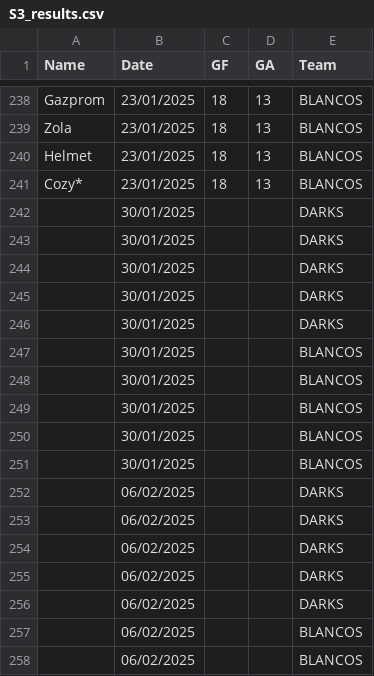
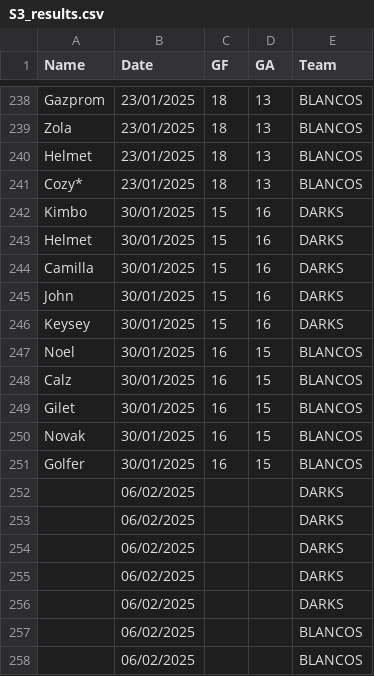
Before and after one commit to Deadlocked2/football_table, a CSV file: data/S3_results.csv, drawn as a sheet; only a part is shown, gaps mark what is left out.

```diff
--- a/data/S3_results.csv
+++ b/data/S3_results.csv
@@ -241,12 +241,12 @@ Helmet,23/01/2025,18,13,BLANCOS
 Cozy*,23/01/2025,18,13,BLANCOS
-,30/01/2025,,,DARKS
-,30/01/2025,,,DARKS
-,30/01/2025,,,DARKS
-,30/01/2025,,,DARKS
-,30/01/2025,,,DARKS
-,30/01/2025,,,BLANCOS
-,30/01/2025,,,BLANCOS
-,30/01/2025,,,BLANCOS
-,30/01/2025,,,BLANCOS
-,30/01/2025,,,BLANCOS
+Kimbo,30/01/2025,15,16,DARKS
+Helmet,30/01/2025,15,16,DARKS
+Camilla,30/01/2025,15,16,DARKS
+John,30/01/2025,15,16,DARKS
+Keysey,30/01/2025,15,16,DARKS
+Noel,30/01/2025,16,15,BLANCOS
+Calz,30/01/2025,16,15,BLANCOS
+Gilet,30/01/2025,16,15,BLANCOS
+Novak,30/01/2025,16,15,BLANCOS
+Golfer,30/01/2025,16,15,BLANCOS
 ,06/02/2025,,,DARKS
```
Also changed, not shown: outputs/bumpchart.csv, outputs/bumpchart_t.csv, 2 other files.
